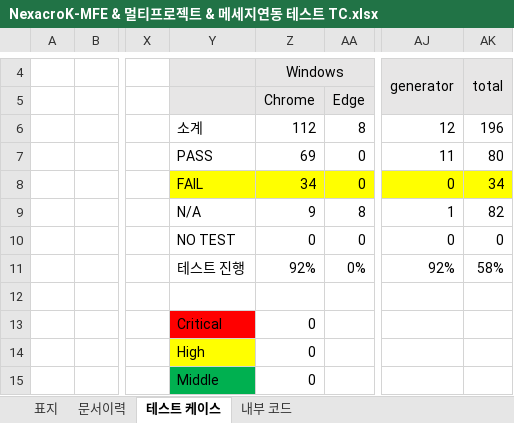
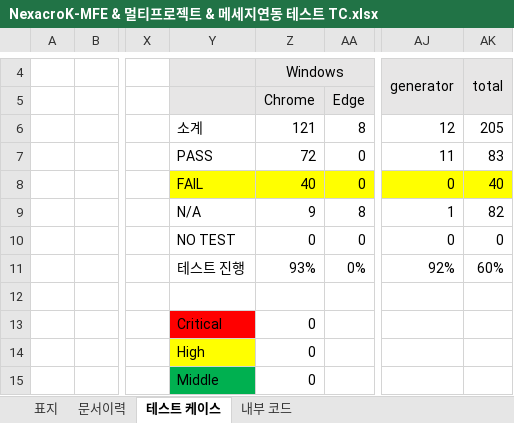
Before and after one commit to tobe-kimdonghuyun/REQM, an Excel workbook: DOC/NexacroK MFE/NexacroK-MFE & 멀티프로젝트 & 메세지연동 테스트 TC.xlsx, sheet 테스트 케이스, drawn as a sheet; only a part is shown, gaps mark what is left out; values as stored, in another font and other column widths than the file's, no borders; conditional formats not drawn; the diff covers the shown part only; the diff names each change by its address in the sheet, - before the commit and + after, or states it on an @@ line.

```diff
--- a/DOC/NexacroK MFE/NexacroK-MFE & 멀티프로젝트 & 메세지연동 테스트 TC.xlsx (sheet 테스트 케이스)
+++ b/DOC/NexacroK MFE/NexacroK-MFE & 멀티프로젝트 & 메세지연동 테스트 TC.xlsx (sheet 테스트 케이스)
-Z6: 112
+Z6: 121
-AK6: 196
+AK6: 205
-Z7: 69
+Z7: 72
-AK7: 80
+AK7: 83
-Z8: 34
+Z8: 40
-AK8: 34
+AK8: 40
-Z11: 92%
+Z11: 93%
-AK11: 58%
+AK11: 60%
```
Also changed, not shown: 53 removed rows, 83 hidden or unhidden rows and 64 edited cells elsewhere in this sheet, formulas that keep their value, hidden cells, 21 other files.
